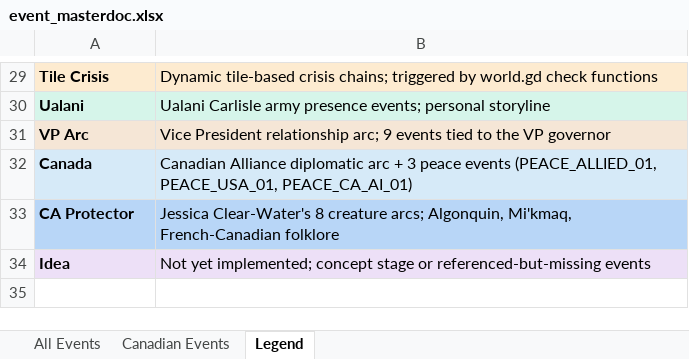
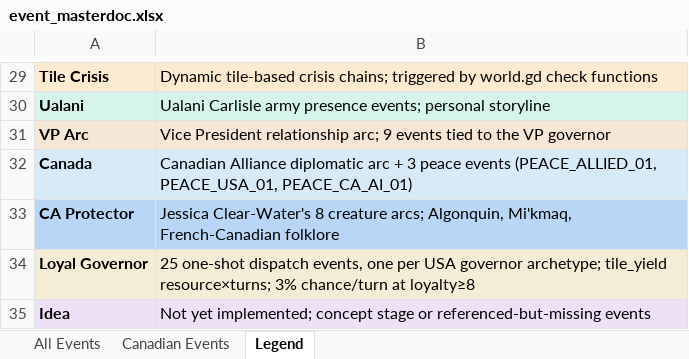
Before and after one commit to etherthegreat/mostupdatedfarsword, an Excel workbook: event_masterdoc.xlsx, sheet Legend, drawn as a sheet; only a part is shown, gaps mark what is left out; values as stored, in another font and other column widths than the file's, no borders; the diff names each change by its address in the sheet, - before the commit and + after, or states it on an @@ line.

```diff
--- a/event_masterdoc.xlsx (sheet Legend)
+++ b/event_masterdoc.xlsx (sheet Legend)
+row 34: Loyal Governor | 25 one-shot dispatch events, one per USA governor archetype; tile_yield resource×turns; 3% chance/turn at loyalty≥8
```
Also changed, not shown: sheet All Events, 4 other files.
